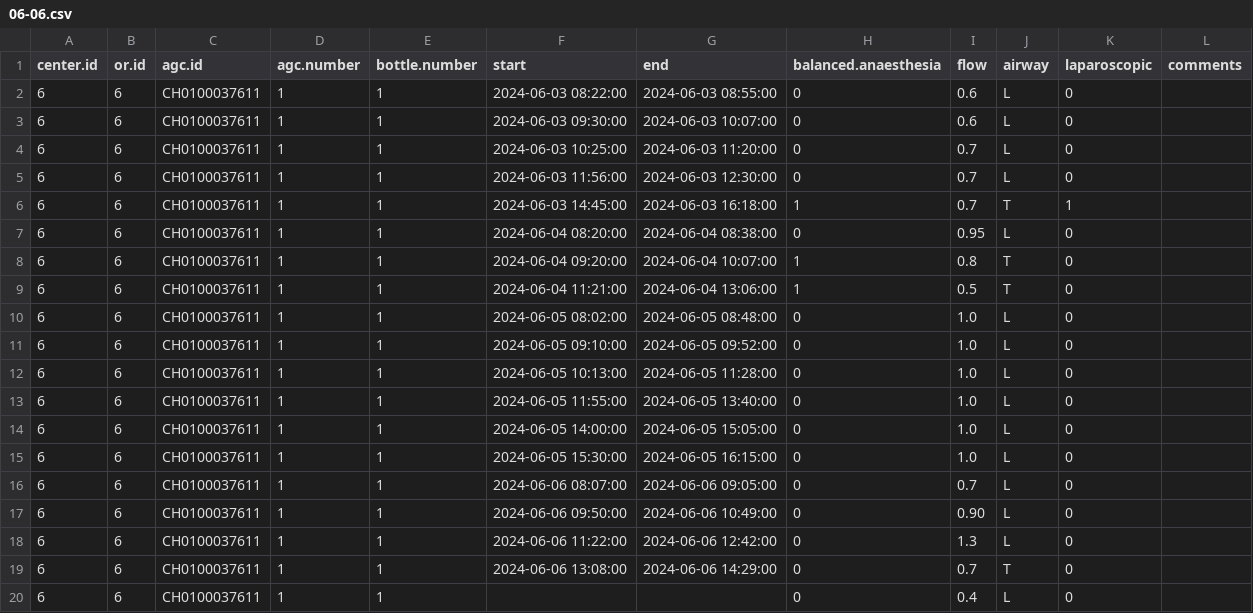
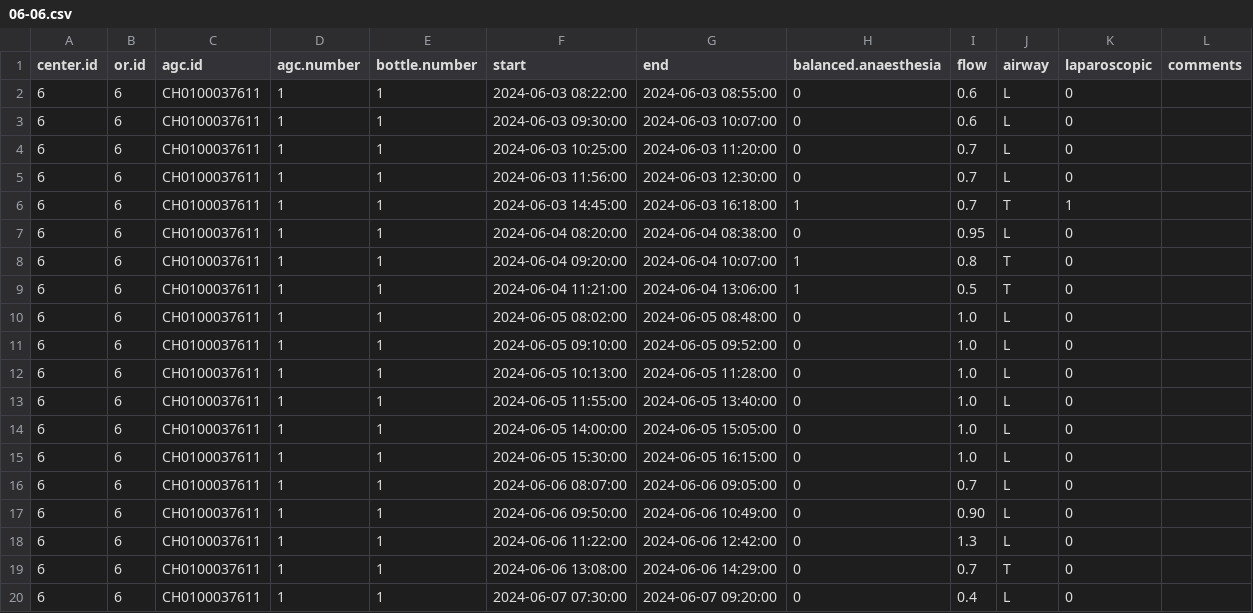
Before and after one commit to umg-minai/vct-or-mc, a CSV file: raw-data/crfs/06-06.csv, drawn as a sheet.

Commit message:
feat: update crf data

```diff
--- a/raw-data/crfs/06-06.csv
+++ b/raw-data/crfs/06-06.csv
@@ -19,2 +19,2 @@ center.id,or.id,agc.id,agc.number,bottle.number,start,end,balanced.anaesthesia,f
 6,6,CH0100037611,1,1,2024-06-06 13:08:00,2024-06-06 14:29:00,0,0.7,T,0,
-6,6,CH0100037611,1,1,,,0,0.4,L,0,
+6,6,CH0100037611,1,1,2024-06-07 07:30:00,2024-06-07 09:20:00,0,0.4,L,0,
```
Also changed, not shown: 3 other files.
